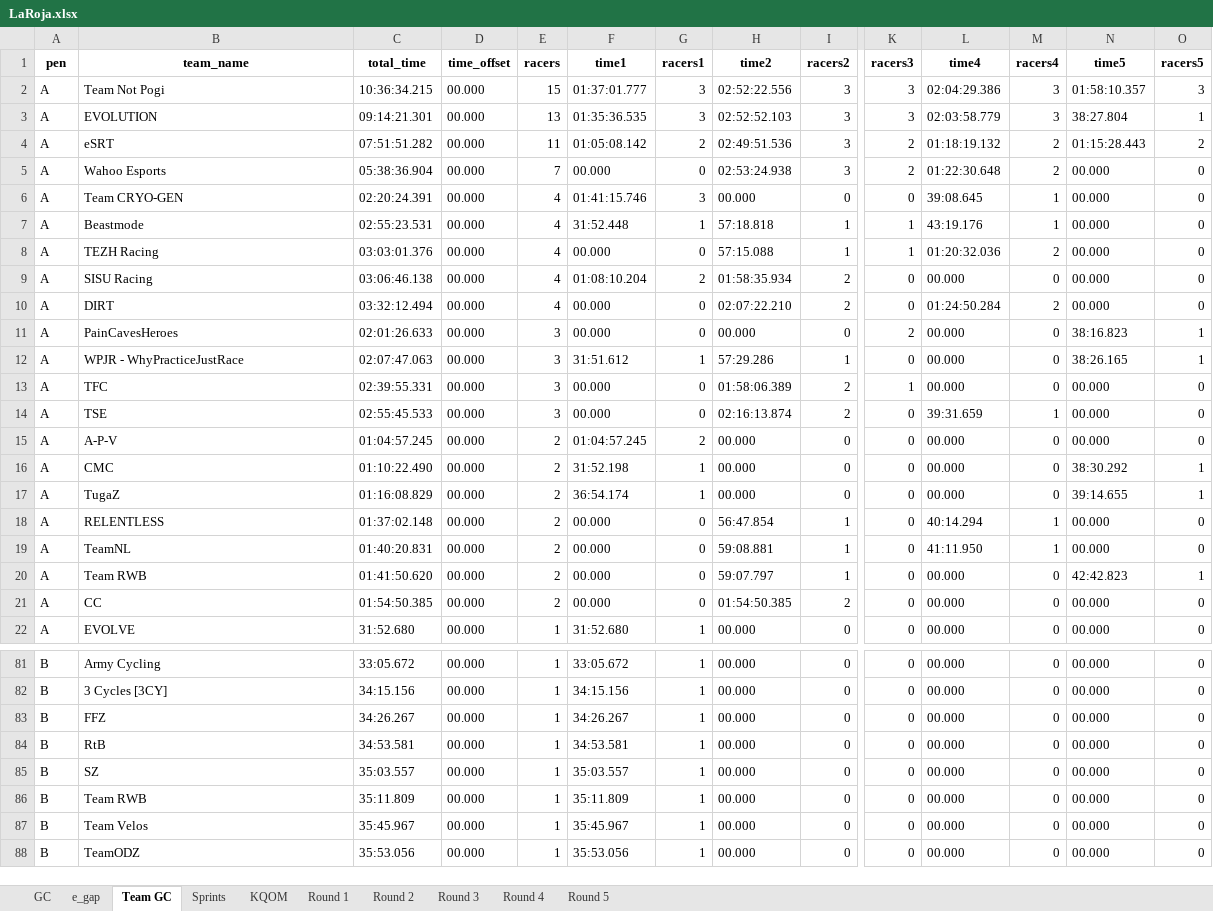
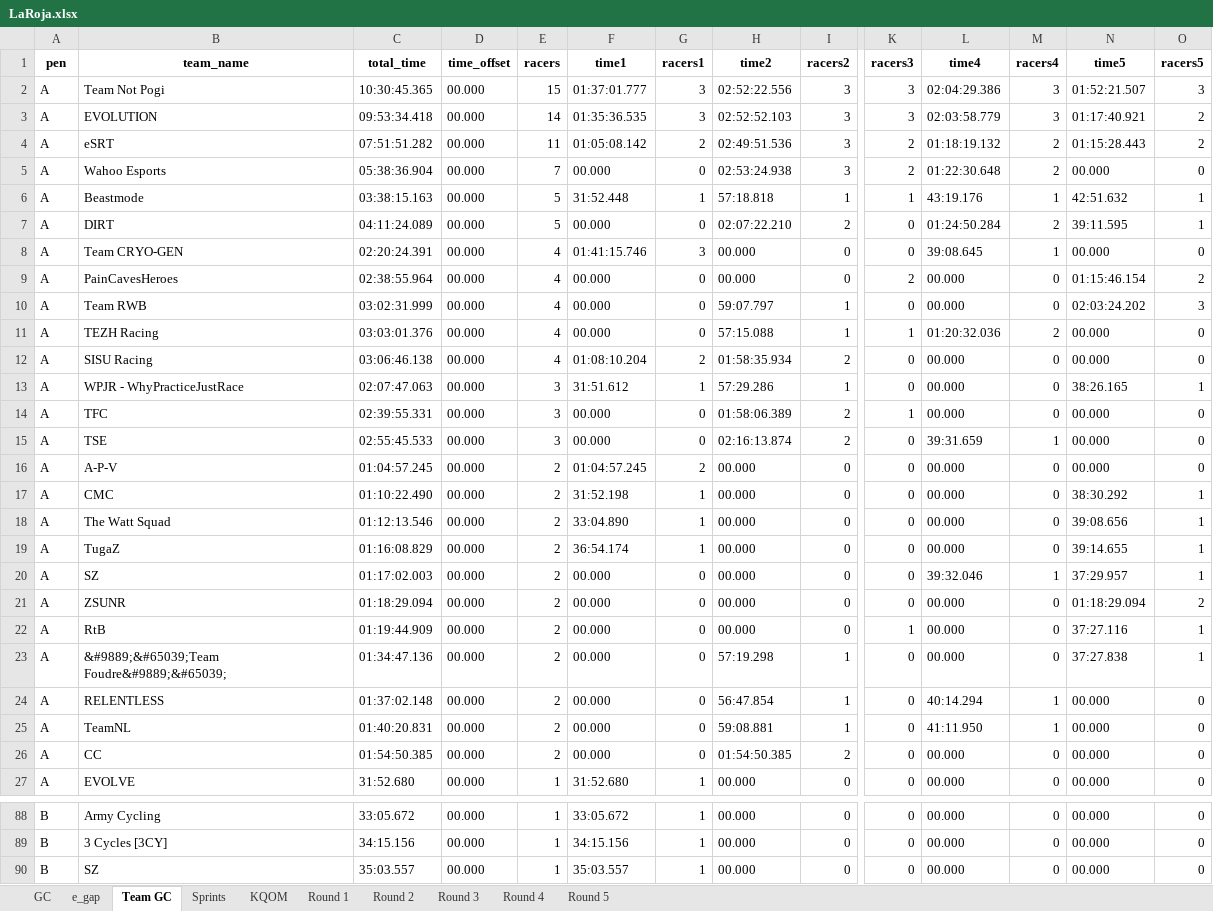
Before and after one commit to gleesonm1/TNP_results, an Excel workbook: LaRoja/LaRoja.xlsx, sheet Team GC, drawn as a sheet; only a part is shown, gaps mark what is left out; the shorter side is filled out with more unchanged rows; values as stored, in another font and other column widths than the file's, no borders; removed rows and columns are numbered as before the commit, all else as after; rows hold the shown columns only; the diff covers the shown part only; the diff names each change by its address in the sheet, - before the commit and + after, or states it on an @@ line.

```diff
--- a/LaRoja/LaRoja.xlsx (sheet Team GC)
+++ b/LaRoja/LaRoja.xlsx (sheet Team GC)
-C2 (total_time): 10:36:34.215
+C2 (total_time): 10:30:45.365
-N2 (time5): 01:58:10.357
+N2 (time5): 01:52:21.507
-C3 (total_time): 09:14:21.301
+C3 (total_time): 09:53:34.418
-E3 (racers): 13
+E3 (racers): 14
-N3 (time5): 38:27.804
+N3 (time5): 01:17:40.921
-O3 (racers5): 1
+O3 (racers5): 2
+row 6: A | Beastmode | 03:38:15.163 | 00.000 | 5 | 31:52.448 | 1 | 57:18.818 | 1 | 1 | 43:19.176 | 1 | 42:51.632 | 1
+row 7: A | DIRT | 04:11:24.089 | 00.000 | 5 | 00.000 | 0 | 02:07:22.210 | 2 | 0 | 01:24:50.284 | 2 | 39:11.595 | 1
-row 7: A | Beastmode | 02:55:23.531 | 00.000 | 4 | 31:52.448 | 1 | 57:18.818 | 1 | 1 | 43:19.176 | 1 | 00.000 | 0
+row 9: A | PainCavesHeroes | 02:38:55.964 | 00.000 | 4 | 00.000 | 0 | 00.000 | 0 | 2 | 00.000 | 0 | 01:15:46.154 | 2
+row 10: A | Team RWB | 03:02:31.999 | 00.000 | 4 | 00.000 | 0 | 59:07.797 | 1 | 0 | 00.000 | 0 | 02:03:24.202 | 3
-row 10: A | DIRT | 03:32:12.494 | 00.000 | 4 | 00.000 | 0 | 02:07:22.210 | 2 | 0 | 01:24:50.284 | 2 | 00.000 | 0
-row 11: A | PainCavesHeroes | 02:01:26.633 | 00.000 | 3 | 00.000 | 0 | 00.000 | 0 | 2 | 00.000 | 0 | 38:16.823 | 1
+row 18: A | The Watt Squad | 01:12:13.546 | 00.000 | 2 | 33:04.890 | 1 | 00.000 | 0 | 0 | 00.000 | 0 | 39:08.656 | 1
+row 20: A | SZ | 01:17:02.003 | 00.000 | 2 | 00.000 | 0 | 00.000 | 0 | 0 | 39:32.046 | 1 | 37:29.957 | 1
+row 21: A | ZSUNR | 01:18:29.094 | 00.000 | 2 | 00.000 | 0 | 00.000 | 0 | 0 | 00.000 | 0 | 01:18:29.094 | 2
+row 22: A | RtB | 01:19:44.909 | 00.000 | 2 | 00.000 | 0 | 00.000 | 0 | 1 | 00.000 | 0 | 37:27.116 | 1
+row 23: A | &#9889;&#65039;Team Foudre&#9889;&#65039; | 01:34:47.136 | 00.000 | 2 | 00.000 | 0 | 57:19.298 | 1 | 0 | 00.000 | 0 | 37:27.838 | 1
-row 20: A | Team RWB | 01:41:50.620 | 00.000 | 2 | 00.000 | 0 | 59:07.797 | 1 | 0 | 00.000 | 0 | 42:42.823 | 1
-row 83: B | FFZ | 34:26.267 | 00.000 | 1 | 34:26.267 | 1 | 00.000 | 0 | 0 | 00.000 | 0 | 00.000 | 0
-row 84: B | RtB | 34:53.581 | 00.000 | 1 | 34:53.581 | 1 | 00.000 | 0 | 0 | 00.000 | 0 | 00.000 | 0
```
Also changed, not shown: 14 added rows, 5 removed rows and 28 edited cells elsewhere in this sheet, sheet GC, sheet Sprints, sheet Round 5, sheet KQOM, sheet e_gap, sheet Round 2, 3 other files.
